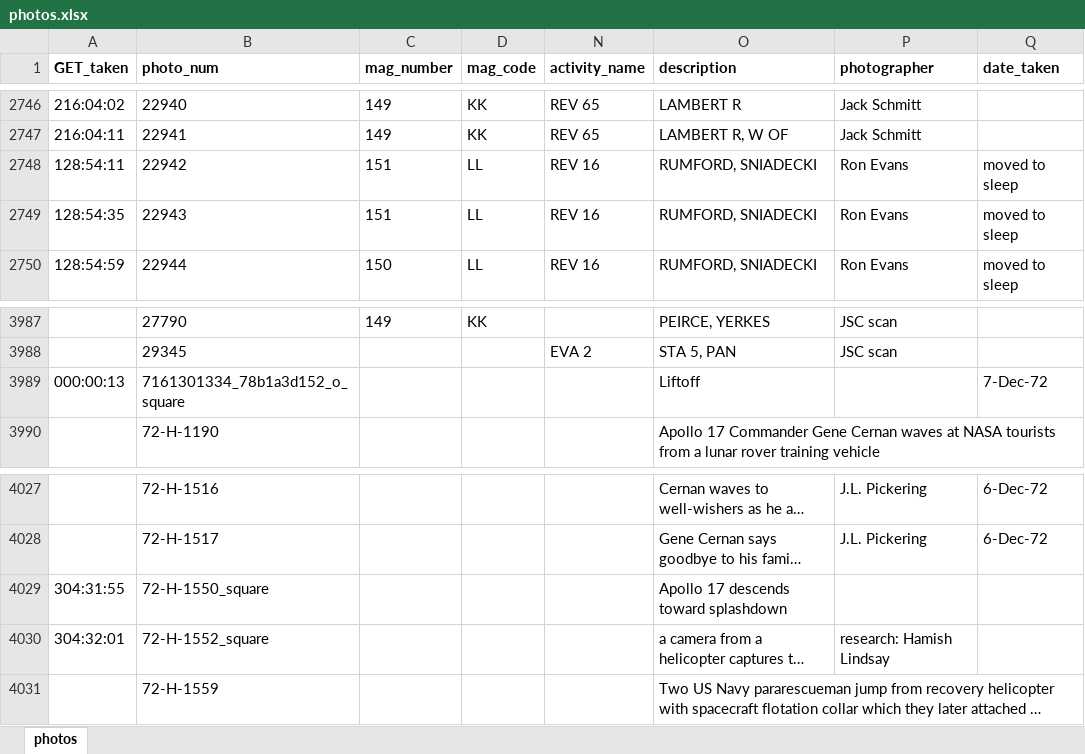
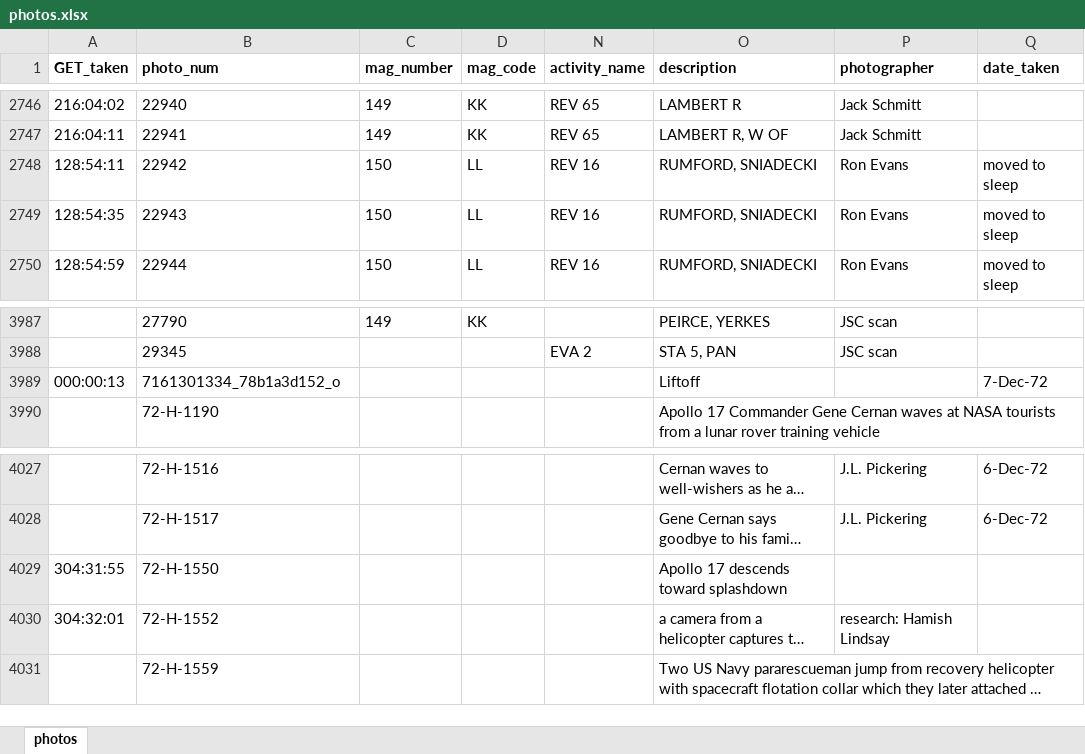
Before and after one commit to bfeist/ApolloInRealTime, an Excel workbook: MISSION_DATA/photos.xlsx, sheet photos, drawn as a sheet; only a part is shown, gaps mark what is left out; long unchanged cells end in …; values as stored, in another font and other column widths than the file's, no borders; the diff names each change by its address in the sheet, - before the commit and + after, or states it on an @@ line.

Commit message:
Photo timing correction

```diff
--- a/MISSION_DATA/photos.xlsx (sheet photos)
+++ b/MISSION_DATA/photos.xlsx (sheet photos)
-C2748:C2749 (mag_number): 151
+C2748:C2749 (mag_number): 150
-B3989 (photo_num): 7161301334_78b1a3d152_o_square
+B3989 (photo_num): 7161301334_78b1a3d152_o
-B4029 (photo_num): 72-H-1550_square
+B4029 (photo_num): 72-H-1550
-B4030 (photo_num): 72-H-1552_square
+B4030 (photo_num): 72-H-1552
```
Also changed, not shown: 2 other files.
